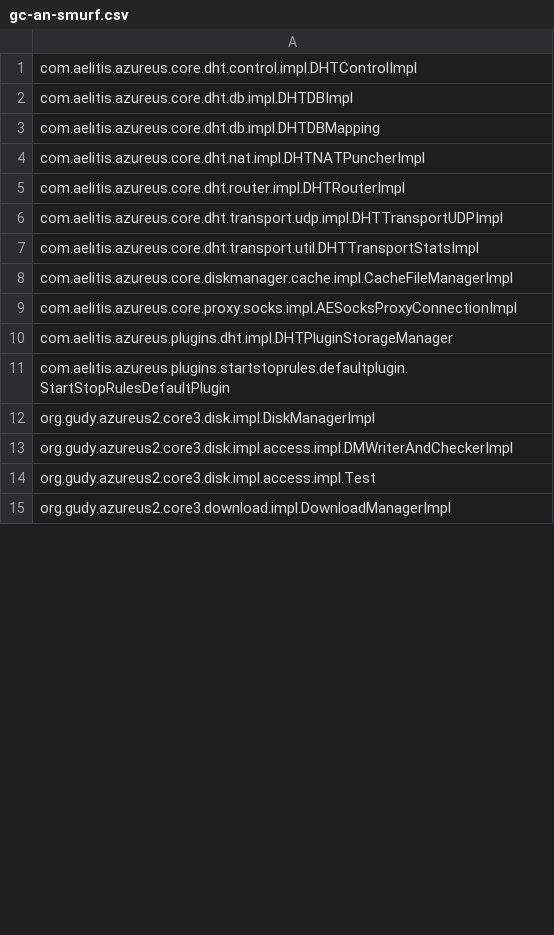
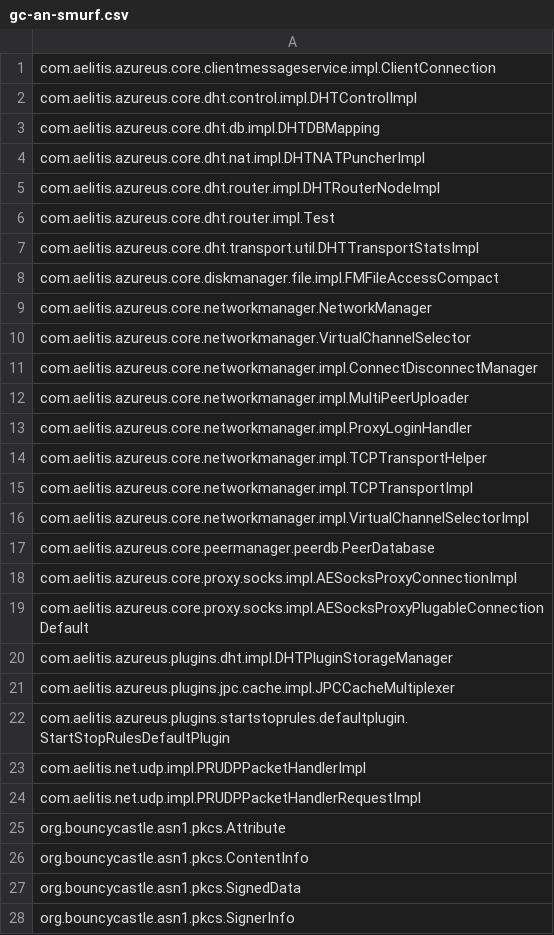
Before and after one commit to intelligentagents/smell-platform, a CSV file: data/smurf-comparison/azureus/gc-an-smurf.csv, drawn as a sheet; only a part is shown; the shorter side is filled out with more unchanged rows; the diff covers the shown part only.

```diff
--- a/data/smurf-comparison/azureus/gc-an-smurf.csv
+++ b/data/smurf-comparison/azureus/gc-an-smurf.csv
@@ -1,13 +1,28 @@
+com.aelitis.azureus.core.clientmessageservice.impl.ClientConnection;
 com.aelitis.azureus.core.dht.control.impl.DHTControlImpl;
-com.aelitis.azureus.core.dht.db.impl.DHTDBImpl;
 com.aelitis.azureus.core.dht.db.impl.DHTDBMapping;
 com.aelitis.azureus.core.dht.nat.impl.DHTNATPuncherImpl;
-com.aelitis.azureus.core.dht.router.impl.DHTRouterImpl;
-com.aelitis.azureus.core.dht.transport.udp.impl.DHTTransportUDPImpl;
+com.aelitis.azureus.core.dht.router.impl.DHTRouterNodeImpl;
+com.aelitis.azureus.core.dht.router.impl.Test;
 com.aelitis.azureus.core.dht.transport.util.DHTTransportStatsImpl;
-com.aelitis.azureus.core.diskmanager.cache.impl.CacheFileManagerImpl;
+com.aelitis.azureus.core.diskmanager.file.impl.FMFileAccessCompact;
+com.aelitis.azureus.core.networkmanager.NetworkManager;
+com.aelitis.azureus.core.networkmanager.VirtualChannelSelector;
+com.aelitis.azureus.core.networkmanager.impl.ConnectDisconnectManager;
+com.aelitis.azureus.core.networkmanager.impl.MultiPeerUploader;
+com.aelitis.azureus.core.networkmanager.impl.ProxyLoginHandler;
+com.aelitis.azureus.core.networkmanager.impl.TCPTransportHelper;
+com.aelitis.azureus.core.networkmanager.impl.TCPTransportImpl;
+com.aelitis.azureus.core.networkmanager.impl.VirtualChannelSelectorImpl;
+com.aelitis.azureus.core.peermanager.peerdb.PeerDatabase;
 com.aelitis.azureus.core.proxy.socks.impl.AESocksProxyConnectionImpl;
+com.aelitis.azureus.core.proxy.socks.impl.AESocksProxyPlugableConnectionDefault;
 com.aelitis.azureus.plugins.dht.impl.DHTPluginStorageManager;
+com.aelitis.azureus.plugins.jpc.cache.impl.JPCCacheMultiplexer;
 com.aelitis.azureus.plugins.startstoprules.defaultplugin.StartStopRulesDefaultPlugin;
-org.gudy.azureus2.core3.disk.impl.DiskManagerImpl;
-org.gudy.azureus2.core3.disk.impl.access.impl.DMWriterAndCheckerImpl;
+com.aelitis.net.udp.impl.PRUDPPacketHandlerImpl;
+com.aelitis.net.udp.impl.PRUDPPacketHandlerRequestImpl;
+org.bouncycastle.asn1.pkcs.Attribute;
+org.bouncycastle.asn1.pkcs.ContentInfo;
+org.bouncycastle.asn1.pkcs.SignedData;
+org.bouncycastle.asn1.pkcs.SignerInfo;
```
Also changed, not shown: 36 added rows, 1 removed row and 13 edited cells elsewhere in this file, data/smurf-comparison/xerces/gc-an-smurf.csv.
